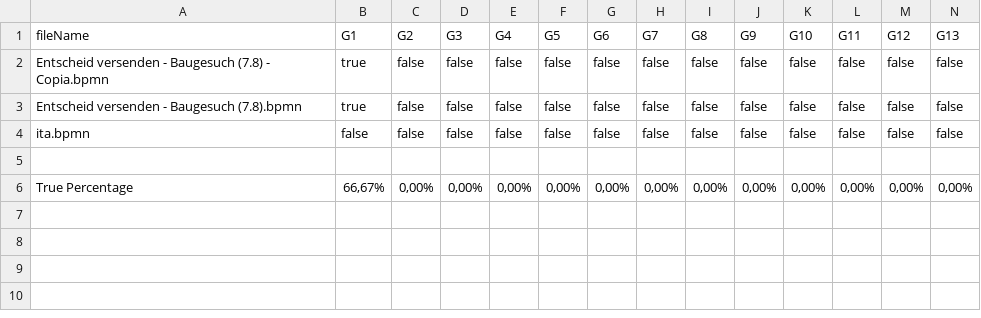
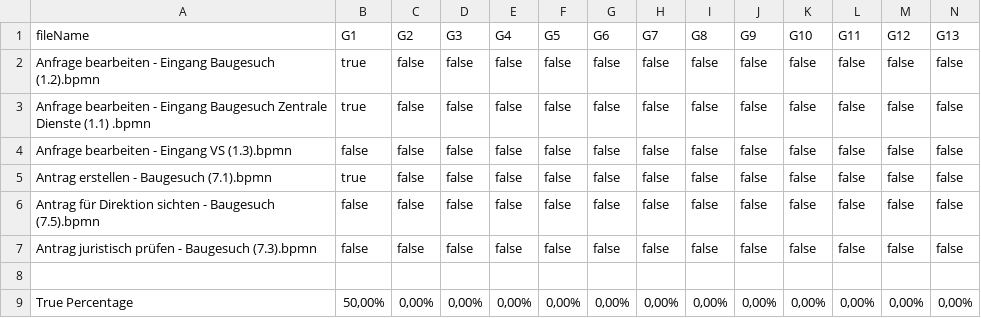
Before and after one commit to PROSLab/BPMN-Inspector, a CSV file: src/main/resources/bpmnGuidelinesOutput/bpmn_guidelines.csv, drawn as a sheet; only a part is shown; addresses are those after the commit; rows hold the shown columns only; the diff names each change by its address in the sheet, - before the commit and + after, or states it on an @@ line.

```diff
--- a/src/main/resources/bpmnGuidelinesOutput/bpmn_guidelines.csv
+++ b/src/main/resources/bpmnGuidelinesOutput/bpmn_guidelines.csv
-A2 (fileName): Entscheid versenden - Baugesuch (7.8) - Copia.bpmn
+A2 (fileName): Anfrage bearbeiten - Eingang Baugesuch (1.2).bpmn
+row 3: Anfrage bearbeiten - Eingang Baugesuch Zentrale Dienste (1.1) .bpmn | true | false | false | false | false | false | false | false | false | false | false | false | false
+row 4: Anfrage bearbeiten - Eingang VS (1.3).bpmn | false | false | false | false | false | false | false | false | false | false | false | false | false
-A5 (fileName): Entscheid versenden - Baugesuch (7.8).bpmn
+A5 (fileName): Antrag erstellen - Baugesuch (7.1).bpmn
+row 6: Antrag für Direktion sichten - Baugesuch (7.5).bpmn | false | false | false | false | false | false | false | false | false | false | false | false | false
-A7 (fileName): ita.bpmn
+A7 (fileName): Antrag juristisch prüfen - Baugesuch (7.3).bpmn
-B9 (G1): 66,67%
+B9 (G1): 50,00%
```
Also changed, not shown: src/main/resources/bpmnCounterOutput/bpmn_elements.csv, src/main/resources/validationOutput/validationOutput.csv, 9 other files.
